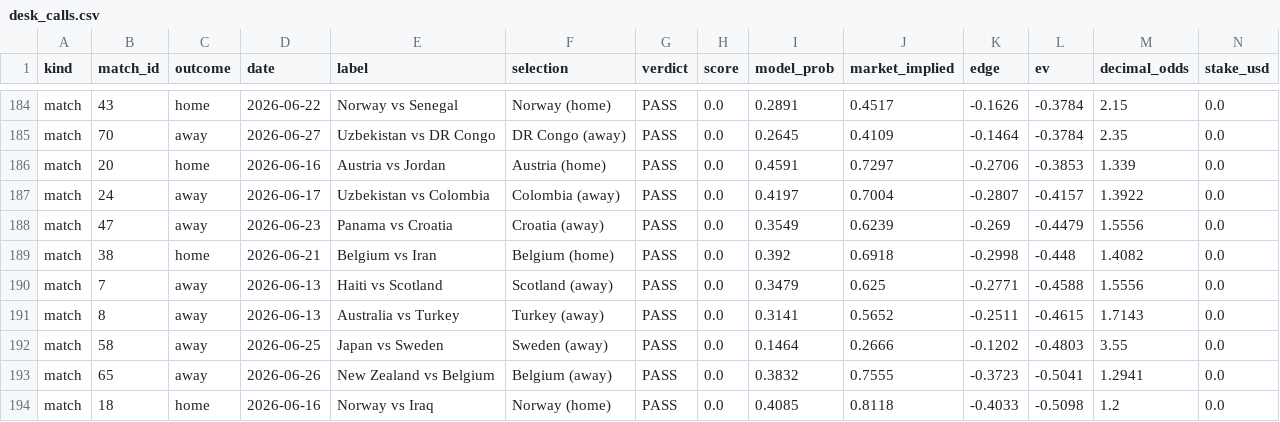
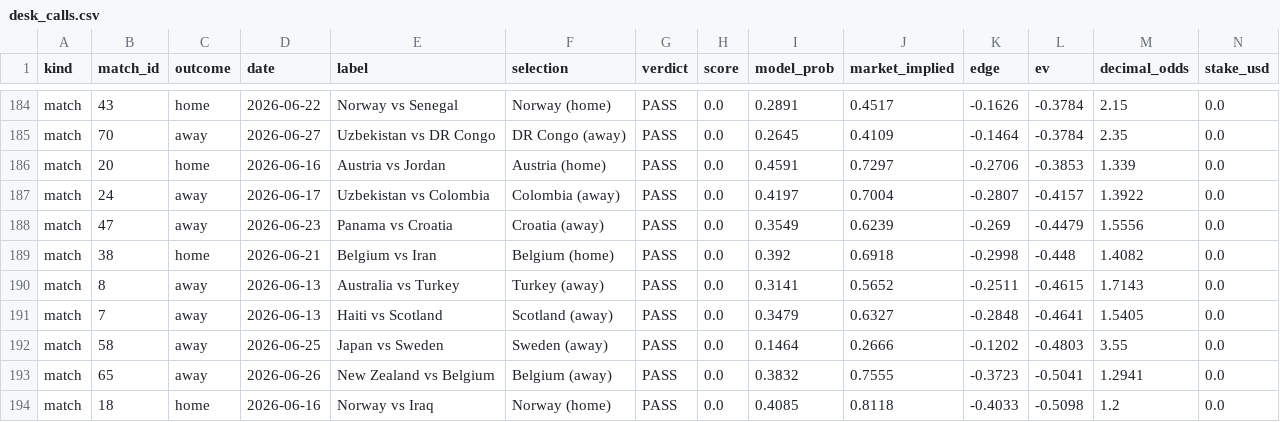
Before and after one commit to AndSoItRises/World-Cup-2026-, a CSV file: data/processed/desk_calls.csv, drawn as a sheet; only a part is shown, gaps mark what is left out; removed rows and columns are numbered as before the commit, all else as after; rows hold the shown columns only; the diff covers the shown part only; the diff names each change by its address in the sheet, - before the commit and + after, or states it on an @@ line.

```diff
--- a/data/processed/desk_calls.csv
+++ b/data/processed/desk_calls.csv
-row 190: match | 7 | away | 2026-06-13 | Haiti vs Scotland | Scotland (away) | PASS | 0.0 | 0.3479 | 0.625 | -0.2771 | -0.4588 | 1.5556 | 0.0
+row 191: match | 7 | away | 2026-06-13 | Haiti vs Scotland | Scotland (away) | PASS | 0.0 | 0.3479 | 0.6327 | -0.2848 | -0.4641 | 1.5405 | 0.0
```
Also changed, not shown: 4 added rows, 4 removed rows and 3 edited cells elsewhere in this file, data/processed/arb_scan.csv, data/processed/clv_report.csv, 3 other files.
